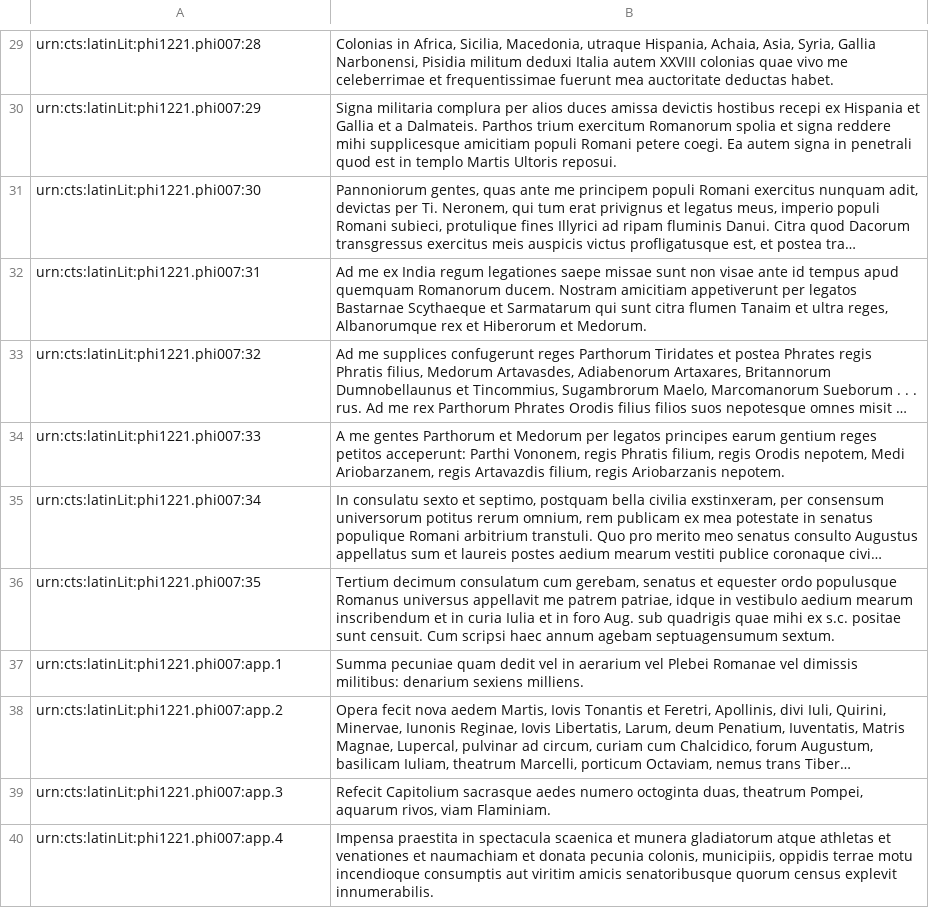
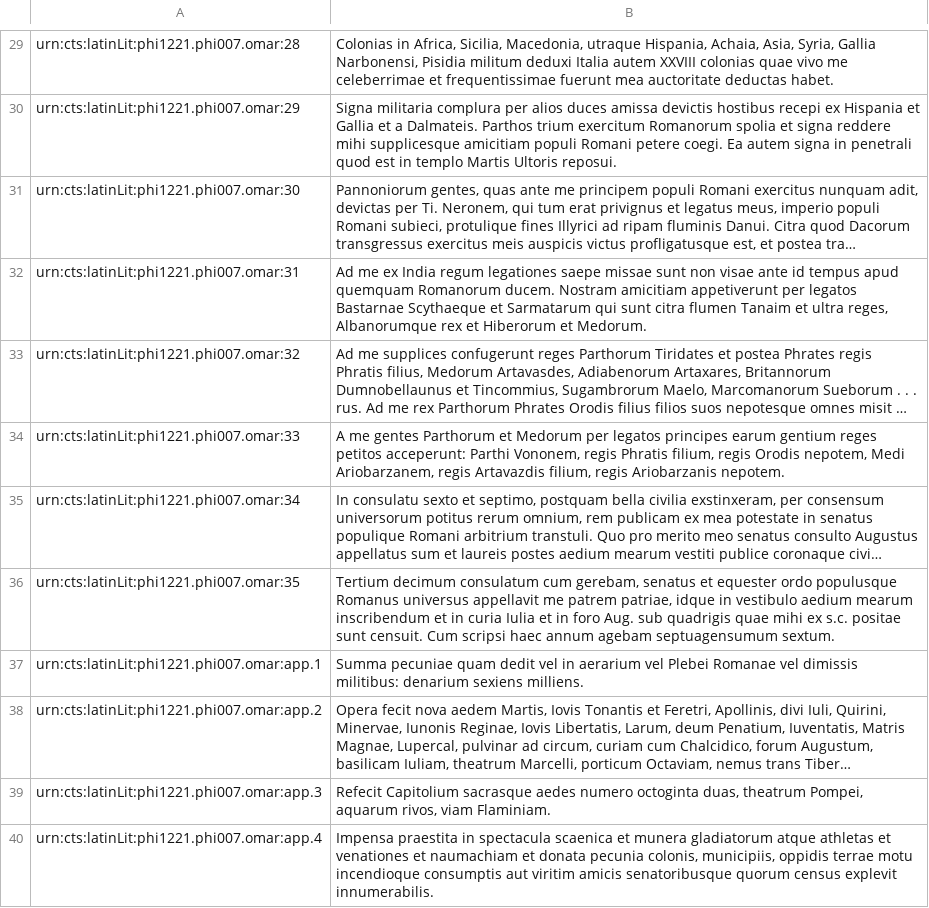
Before and after one commit to hcflag/latin, a TSV file: editions/caesar_augustus.res_gestae_divi_augusti.tsv, drawn as a sheet; only a part is shown, gaps mark what is left out; long unchanged cells end in …; the diff covers the shown part only; the diff names each change by its address in the sheet, - before the commit and + after, or states it on an @@ line.

```diff
--- a/editions/caesar_augustus.res_gestae_divi_augusti.tsv
+++ b/editions/caesar_augustus.res_gestae_divi_augusti.tsv
-A29: urn:cts:latinLit:phi1221.phi007:28
+A29: urn:cts:latinLit:phi1221.phi007.omar:28
-A30: urn:cts:latinLit:phi1221.phi007:29
+A30: urn:cts:latinLit:phi1221.phi007.omar:29
-A31: urn:cts:latinLit:phi1221.phi007:30
+A31: urn:cts:latinLit:phi1221.phi007.omar:30
-A32: urn:cts:latinLit:phi1221.phi007:31
+A32: urn:cts:latinLit:phi1221.phi007.omar:31
-A33: urn:cts:latinLit:phi1221.phi007:32
+A33: urn:cts:latinLit:phi1221.phi007.omar:32
-A34: urn:cts:latinLit:phi1221.phi007:33
+A34: urn:cts:latinLit:phi1221.phi007.omar:33
-A35: urn:cts:latinLit:phi1221.phi007:34
+A35: urn:cts:latinLit:phi1221.phi007.omar:34
-A36: urn:cts:latinLit:phi1221.phi007:35
+A36: urn:cts:latinLit:phi1221.phi007.omar:35
-A37: urn:cts:latinLit:phi1221.phi007:app.1
+A37: urn:cts:latinLit:phi1221.phi007.omar:app.1
-A38: urn:cts:latinLit:phi1221.phi007:app.2
+A38: urn:cts:latinLit:phi1221.phi007.omar:app.2
-A39: urn:cts:latinLit:phi1221.phi007:app.3
+A39: urn:cts:latinLit:phi1221.phi007.omar:app.3
-A40: urn:cts:latinLit:phi1221.phi007:app.4
+A40: urn:cts:latinLit:phi1221.phi007.omar:app.4
```
Also changed, not shown: 28 edited cells elsewhere in this file.
